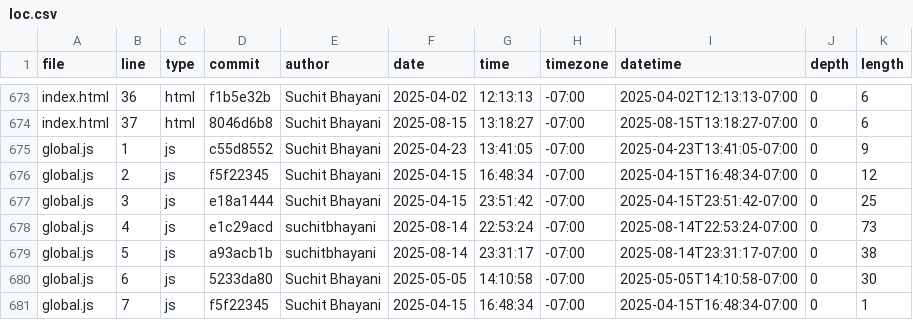
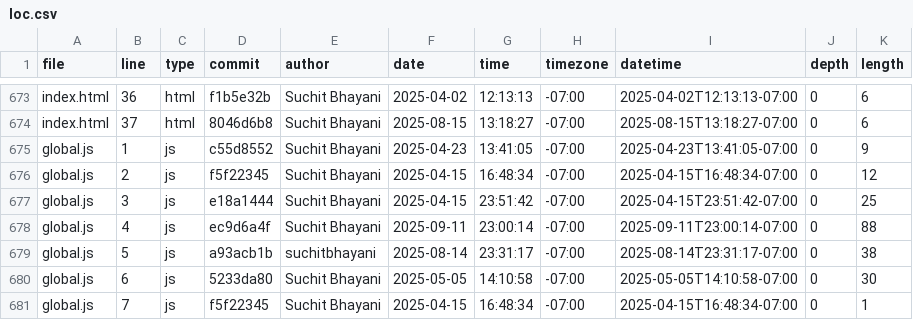
Before and after one commit to suchitbhayani/suchitbhayani.github.io, a CSV file: meta/loc.csv, drawn as a sheet; only a part is shown, gaps mark what is left out.

```diff
--- a/meta/loc.csv
+++ b/meta/loc.csv
@@ -677,3 +677,3 @@ global.js,2,js,f5f22345,Suchit Bhayani,2025-04-15,16:48:34,-07:00,2025-04-15T16:
 global.js,3,js,e18a1444,Suchit Bhayani,2025-04-15,23:51:42,-07:00,2025-04-15T23:51:42-07:00,0,25
-global.js,4,js,e1c29acd,suchitbhayani,2025-08-14,22:53:24,-07:00,2025-08-14T22:53:24-07:00,0,73
+global.js,4,js,ec9d6a4f,Suchit Bhayani,2025-09-11,23:00:14,-07:00,2025-09-11T23:00:14-07:00,0,88
 global.js,5,js,a93acb1b,suchitbhayani,2025-08-14,23:31:17,-07:00,2025-08-14T23:31:17-07:00,0,38
```
